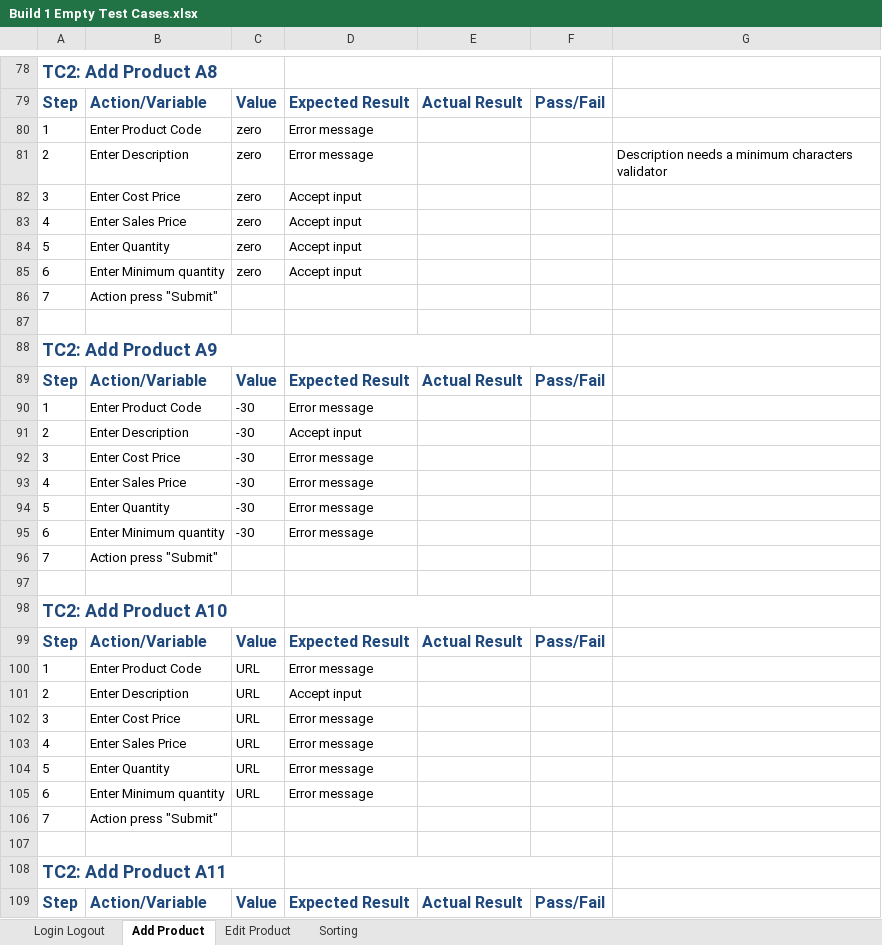
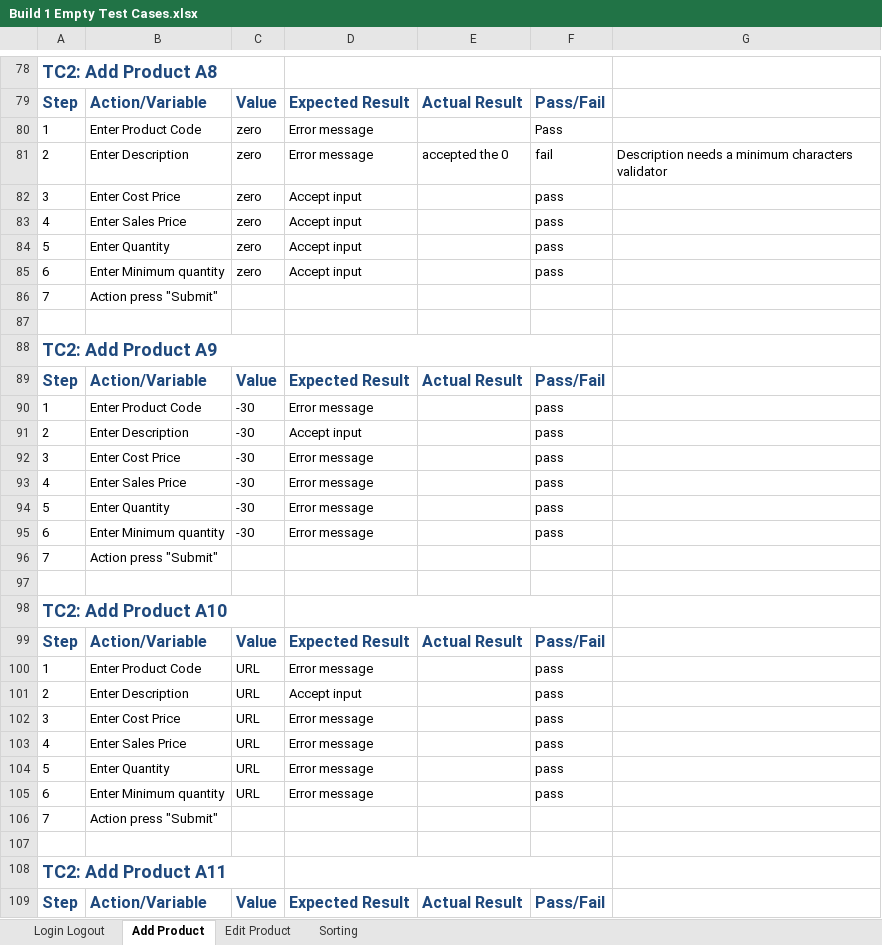
Before and after one commit to ahal64/src, an Excel workbook: Build 1 Empty Test Cases.xlsx, sheet Add Product, drawn as a sheet; only a part is shown, gaps mark what is left out; values as stored, in another font and other column widths than the file's, no borders; the diff covers the shown part only; the diff names each change by its address in the sheet, - before the commit and + after, or states it on an @@ line.

```diff
--- a/Build 1 Empty Test Cases.xlsx (sheet Add Product)
+++ b/Build 1 Empty Test Cases.xlsx (sheet Add Product)
-F80: (empty)
+F80: Pass
-E81: (empty)
+E81: accepted the 0
-F81: (empty)
+F81: fail
-F82:F85: (empty)
+F82:F85: pass
-F90:F95: (empty)
+F90:F95: pass
-F100:F105: (empty)
+F100:F105: pass
```
Also changed, not shown: 51 edited cells and merged cells elsewhere in this sheet, sheet Edit Product, 9 other files.
